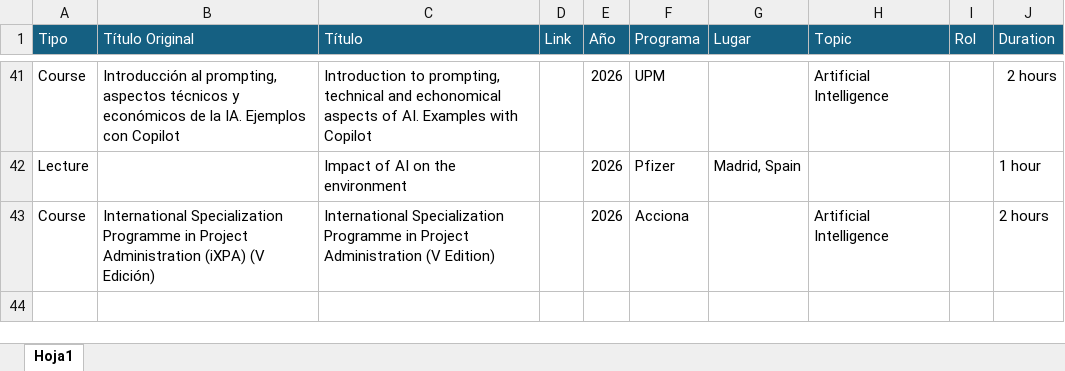
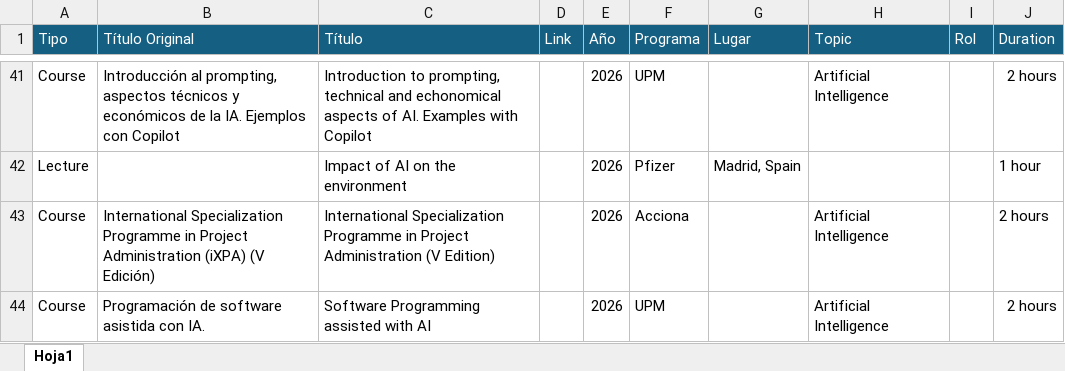
Before and after one commit to javicond3/javicond3.github.io, an Excel workbook: data/External_Courses_Events_Lectures.xlsx, sheet Hoja1, drawn as a sheet; only a part is shown, gaps mark what is left out; values as stored, in another font and other column widths than the file's, no borders; the diff names each change by its address in the sheet, - before the commit and + after, or states it on an @@ line.

```diff
--- a/data/External_Courses_Events_Lectures.xlsx (sheet Hoja1)
+++ b/data/External_Courses_Events_Lectures.xlsx (sheet Hoja1)
+row 44: Course | Programación de software asistida con IA. | Software Programming assisted with AI |  | 2026 | UPM |  | Artificial Intelligence |  | 2 hours
```
Also changed, not shown: data/Publications.xlsx.
